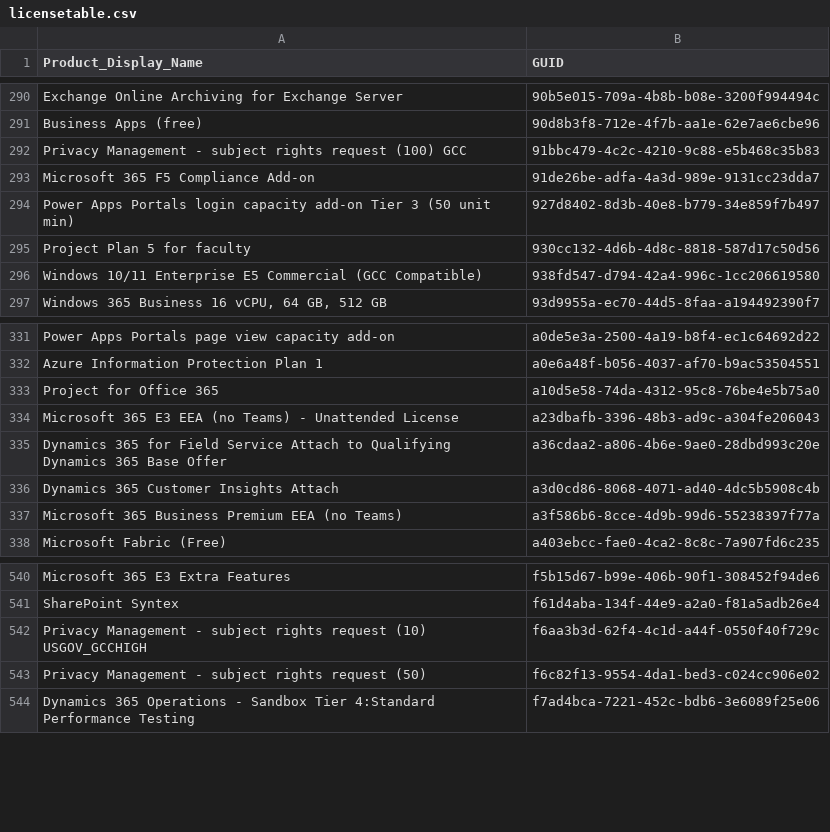
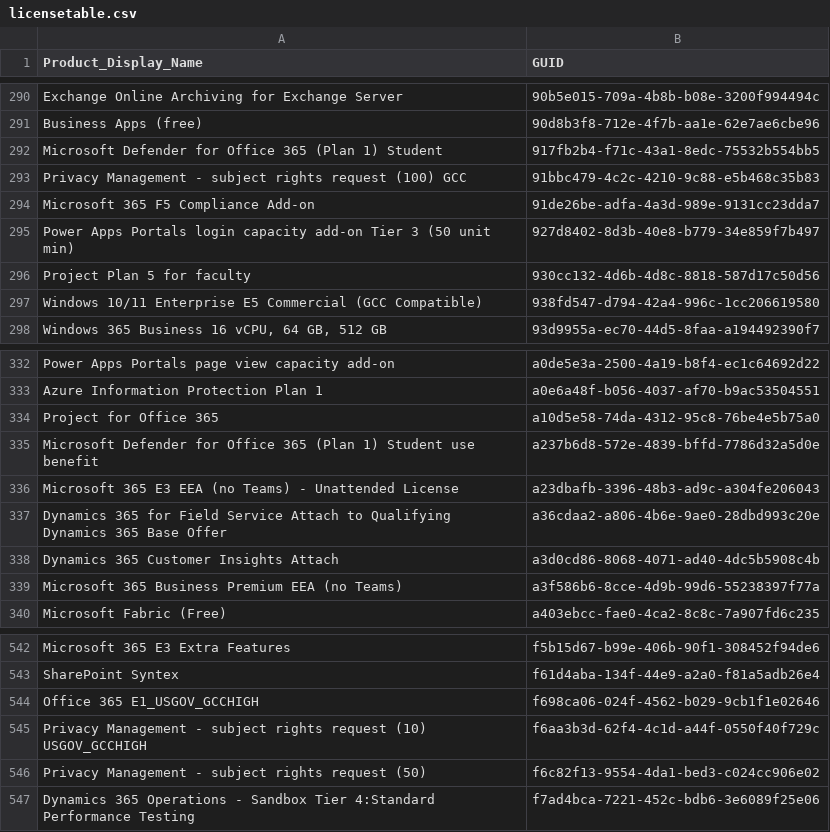
Before and after one commit to rvdwegen/vdwegen-api, a CSV file: licensetable.csv, drawn as a sheet; only a part is shown, gaps mark what is left out; the diff names each change by its address in the sheet, - before the commit and + after, or states it on an @@ line.

```diff
--- a/licensetable.csv
+++ b/licensetable.csv
+row 292: Microsoft Defender for Office 365 (Plan 1) Student | 917fb2b4-f71c-43a1-8edc-75532b554bb5
+row 335: Microsoft Defender for Office 365 (Plan 1) Student use benefit | a237b6d8-572e-4839-bffd-7786d32a5d0e
+row 544: Office 365 E1_USGOV_GCCHIGH | f698ca06-024f-4562-b029-9cb1f1e02646
```
